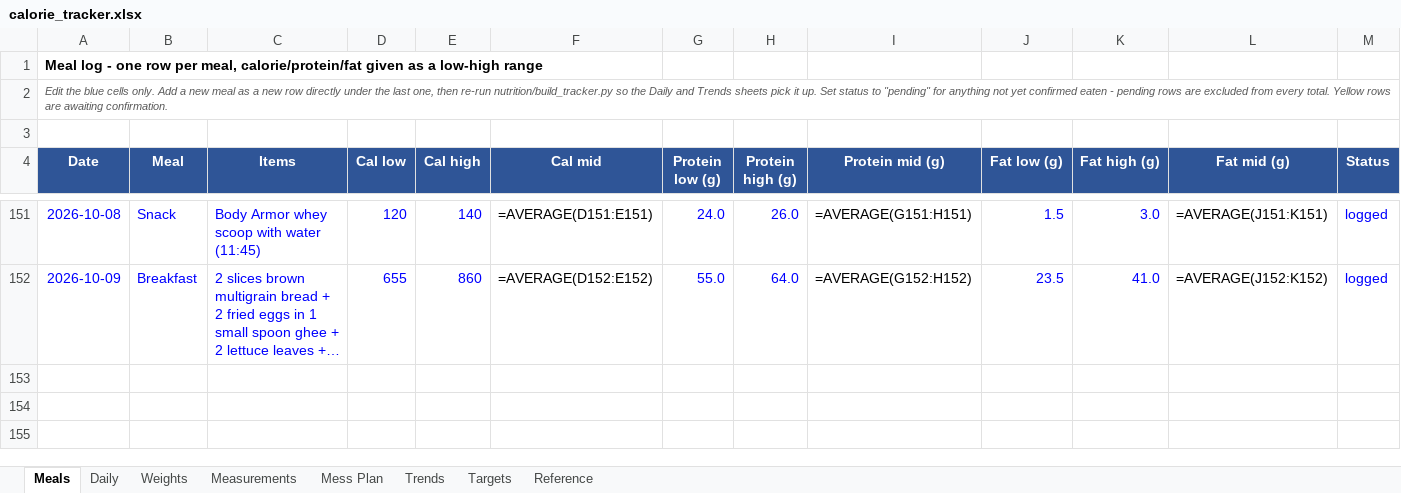
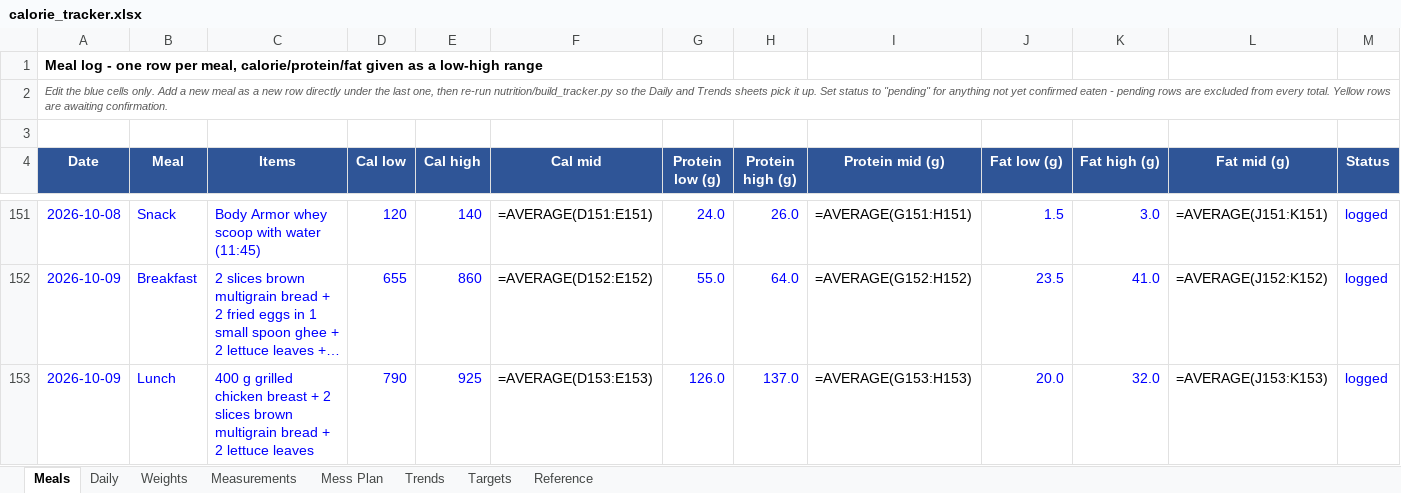
Before and after one commit to cakiran369/Kiranwebsite, an Excel workbook: nutrition/calorie_tracker.xlsx, sheet Meals, drawn as a sheet; only a part is shown, gaps mark what is left out; long unchanged cells end in …; values as stored, in another font and other column widths than the file's, no borders; formulas without a stored value are shown as written; rows hold the shown columns only; the diff names each change by its address in the sheet, - before the commit and + after, or states it on an @@ line.

```diff
--- a/nutrition/calorie_tracker.xlsx (sheet Meals)
+++ b/nutrition/calorie_tracker.xlsx (sheet Meals)
+row 153: 2026-10-09 | Lunch | 400 g grilled chicken breast + 2 slices brown multigrain bread + 2 lettuce leaves | 790 | 925 | =AVERAGE(D153:E153) | 126.0 | 137.0 | =AVERAGE(G153:H153) | 20.0 | 32.0 | =AVERAGE(J153:K153) | logged
```
Also changed, not shown: sheet Daily, 2 other files.
